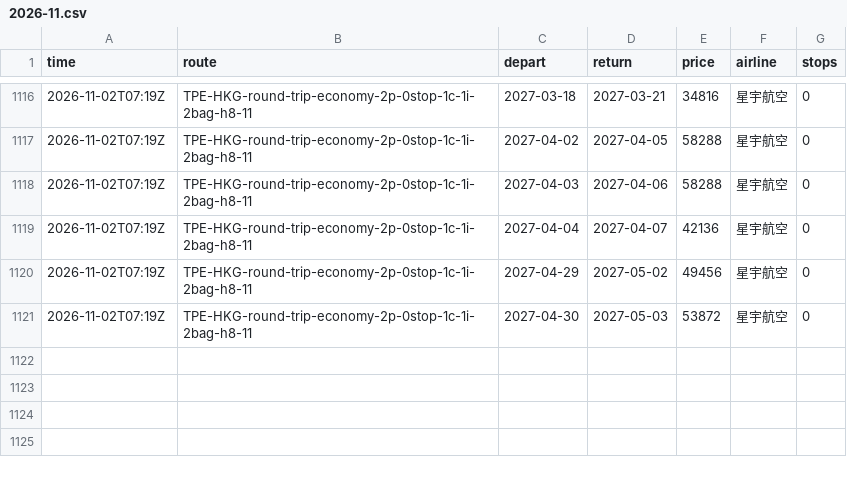
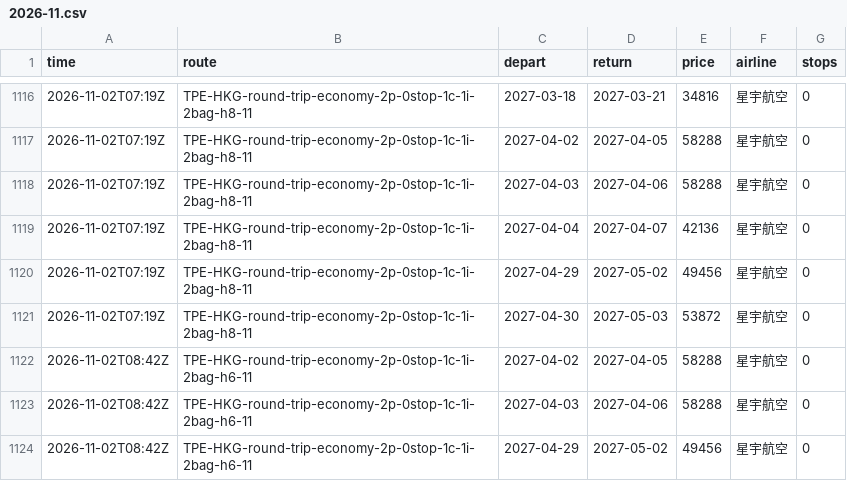
Before and after one commit to k5585696-hue/flight-scanner, a CSV file: data/history/2026-11.csv, drawn as a sheet; only a part is shown, gaps mark what is left out.

```diff
--- a/data/history/2026-11.csv
+++ b/data/history/2026-11.csv
@@ -1121 +1121,4 @@ time,route,depart,return,price,airline,stops
 2026-11-02T07:19Z,TPE-HKG-round-trip-economy-2p-0stop-1c-1i-2bag-h8-11,2027-04-30,2027-05-03,53872,星宇航空,0
+2026-11-02T08:42Z,TPE-HKG-round-trip-economy-2p-0stop-1c-1i-2bag-h6-11,2027-04-02,2027-04-05,58288,星宇航空,0
+2026-11-02T08:42Z,TPE-HKG-round-trip-economy-2p-0stop-1c-1i-2bag-h6-11,2027-04-03,2027-04-06,58288,星宇航空,0
+2026-11-02T08:42Z,TPE-HKG-round-trip-economy-2p-0stop-1c-1i-2bag-h6-11,2027-04-29,2027-05-02,49456,星宇航空,0
```
Also changed, not shown: 1 other file.
